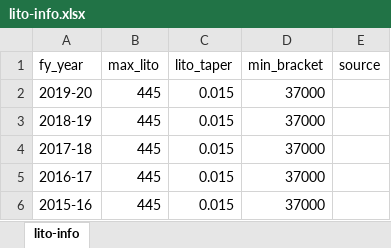
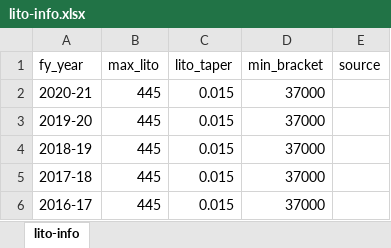
Before and after one commit to HughParsonage/grattan, an Excel workbook: data-raw/lito-info.xlsx, sheet lito-info, drawn as a sheet; only a part is shown; the shorter side is filled out with more unchanged rows; values as stored, in another font and other column widths than the file's, no borders; the diff names each change by its address in the sheet, - before the commit and + after, or states it on an @@ line.

```diff
--- a/data-raw/lito-info.xlsx (sheet lito-info)
+++ b/data-raw/lito-info.xlsx (sheet lito-info)
+row 2: 2020-21 | 445 | 0.015 | 37000
```
Also changed, not shown: data-raw/SAPTO-rates.xlsx, data-raw/medicare-tables.xlsx, 31 other files.
